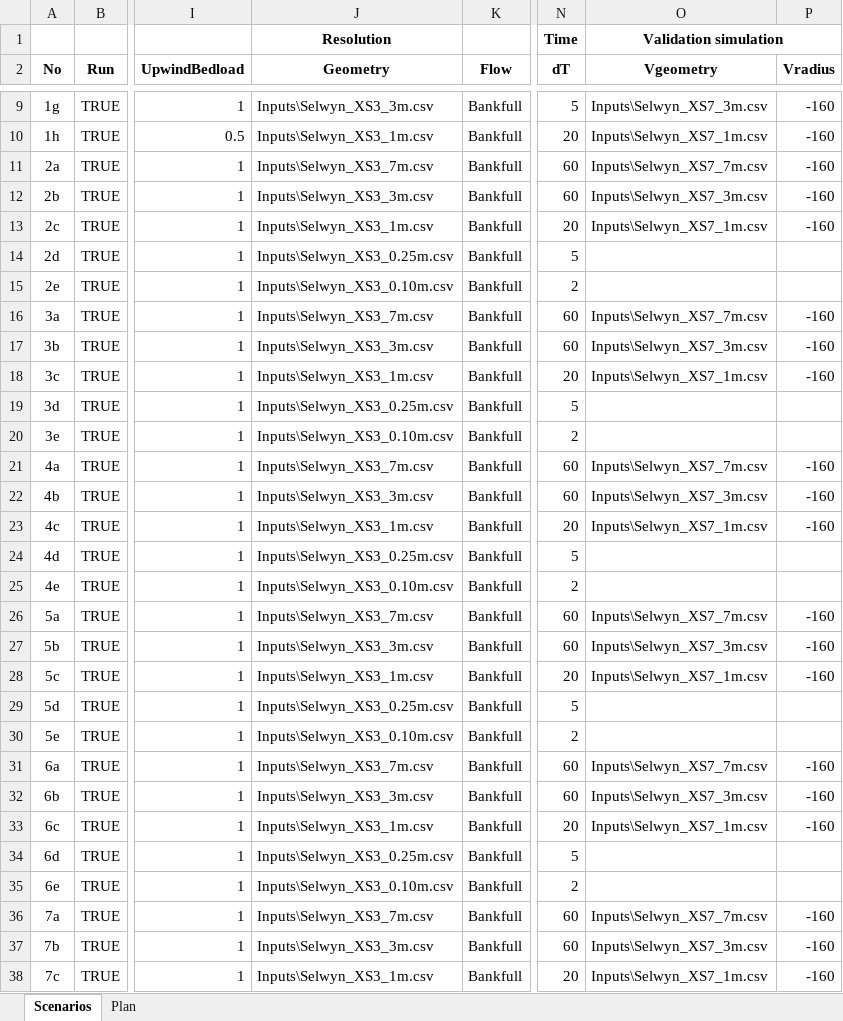
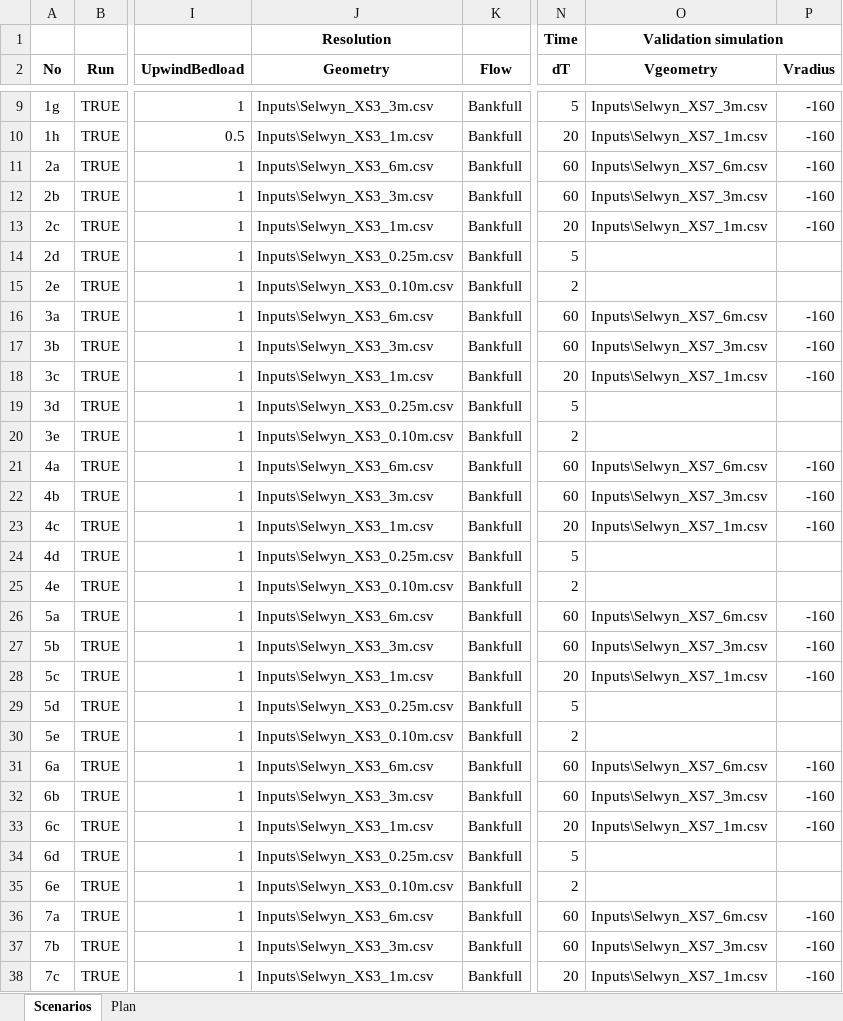
Before and after one commit to RegMeasures/XChannel, an Excel workbook: Inputs/Scenarios.xlsx, sheet Scenarios, drawn as a sheet; only a part is shown, gaps mark what is left out; values as stored, in another font and other column widths than the file's, no borders; conditional formats not drawn; the diff covers the shown part only; the diff names each change by its address in the sheet, - before the commit and + after, or states it on an @@ line.

Commit message:
Bug fix and reduced optimisation range for 6m res slope model to ensure that it converges
git-svn-id: http://svn.niwa.co.nz/repos/SedimentProcesses/delft3d/Research/BankErosionMatlab/Trunk@199 d29393a4-73d2-11e2-8554-73eba5050919

```diff
--- a/Inputs/Scenarios.xlsx (sheet Scenarios)
+++ b/Inputs/Scenarios.xlsx (sheet Scenarios)
-J11 (Geometry): Inputs\Selwyn_XS3_7m.csv
+J11 (Geometry): Inputs\Selwyn_XS3_6m.csv
-O11 (Vgeometry): Inputs\Selwyn_XS7_7m.csv
+O11 (Vgeometry): Inputs\Selwyn_XS7_6m.csv
-J16 (Geometry): Inputs\Selwyn_XS3_7m.csv
+J16 (Geometry): Inputs\Selwyn_XS3_6m.csv
-O16 (Vgeometry): Inputs\Selwyn_XS7_7m.csv
+O16 (Vgeometry): Inputs\Selwyn_XS7_6m.csv
-J21 (Geometry): Inputs\Selwyn_XS3_7m.csv
+J21 (Geometry): Inputs\Selwyn_XS3_6m.csv
-O21 (Vgeometry): Inputs\Selwyn_XS7_7m.csv
+O21 (Vgeometry): Inputs\Selwyn_XS7_6m.csv
-J26 (Geometry): Inputs\Selwyn_XS3_7m.csv
+J26 (Geometry): Inputs\Selwyn_XS3_6m.csv
-O26 (Vgeometry): Inputs\Selwyn_XS7_7m.csv
+O26 (Vgeometry): Inputs\Selwyn_XS7_6m.csv
-J31 (Geometry): Inputs\Selwyn_XS3_7m.csv
+J31 (Geometry): Inputs\Selwyn_XS3_6m.csv
-O31 (Vgeometry): Inputs\Selwyn_XS7_7m.csv
+O31 (Vgeometry): Inputs\Selwyn_XS7_6m.csv
-J36 (Geometry): Inputs\Selwyn_XS3_7m.csv
+J36 (Geometry): Inputs\Selwyn_XS3_6m.csv
-O36 (Vgeometry): Inputs\Selwyn_XS7_7m.csv
+O36 (Vgeometry): Inputs\Selwyn_XS7_6m.csv
```
Also changed, not shown: 25 edited cells elsewhere in this sheet.
